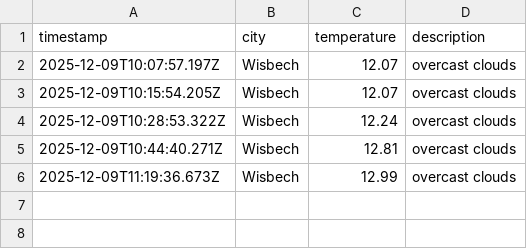
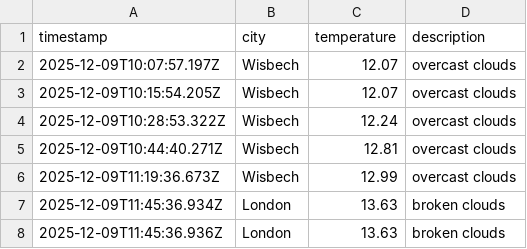
Before and after one commit to jamesYoungs4/DataOps-Weather-js, a CSV file: data/weather_log.csv, drawn as a sheet; the diff names each change by its address in the sheet, - before the commit and + after, or states it on an @@ line.

```diff
--- a/data/weather_log.csv
+++ b/data/weather_log.csv
+row 7: 2025-12-09T11:45:36.934Z | London | 13.63 | broken clouds
+row 8: 2025-12-09T11:45:36.936Z | London | 13.63 | broken clouds
```
Also changed, not shown: 1 other file.
